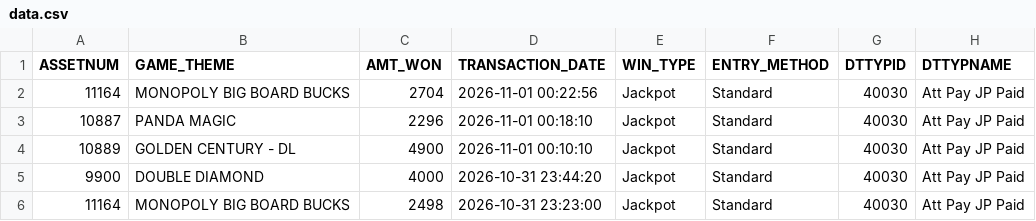
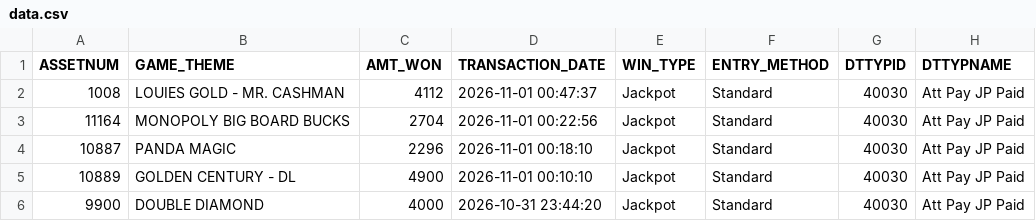
Before and after one commit to Winnercircle1/jackpot-boards, a CSV file: silver-slipper/data.csv, drawn as a sheet; only a part is shown; the shorter side is filled out with more unchanged rows; the diff names each change by its address in the sheet, - before the commit and + after, or states it on an @@ line.

Commit message:
Update silver-slipper/data.csv 2026-11-01T06:58:24.169Z

```diff
--- a/silver-slipper/data.csv
+++ b/silver-slipper/data.csv
+row 2: 1008 | LOUIES GOLD - MR. CASHMAN | 4112 | 2026-11-01 00:47:37 | Jackpot | Standard | 40030 | Att Pay JP Paid
```
